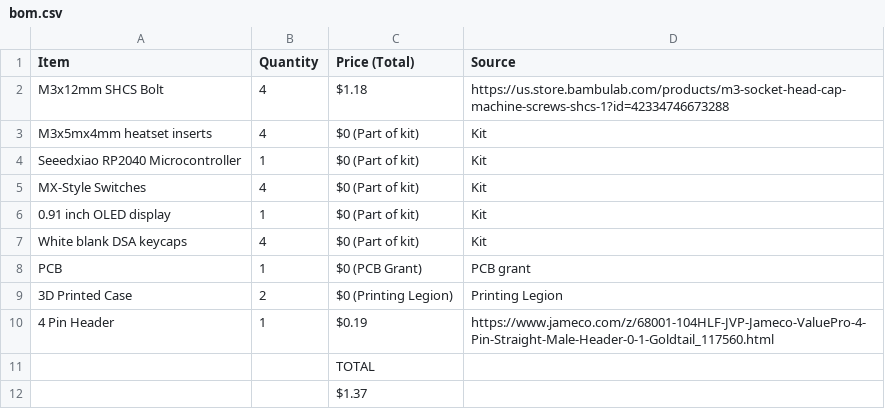
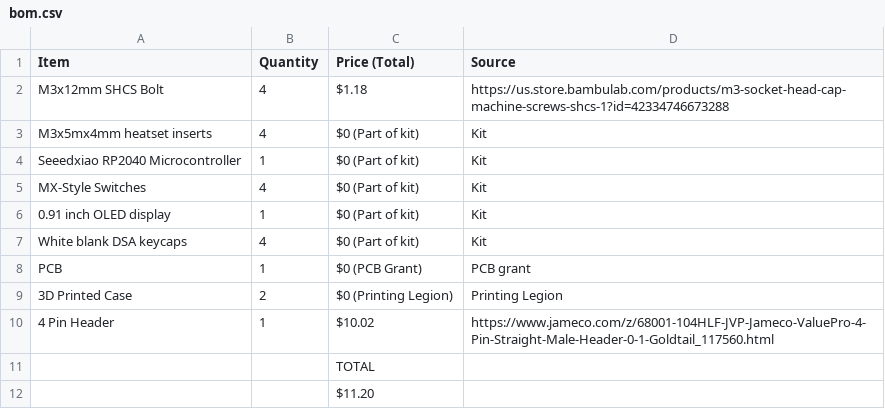
Before and after one commit to VR2011/Appick, a CSV file: production/bom.csv, drawn as a sheet.

Commit message:
fixed bom

```diff
--- a/production/bom.csv
+++ b/production/bom.csv
@@ -9,4 +9,4 @@ PCB,1,$0 (PCB Grant),PCB grant
 3D Printed Case,2,$0 (Printing Legion),Printing Legion
-4 Pin Header,1,$0.19,https://www.jameco.com/z/68001-104HLF-JVP-Jameco-ValuePro-4-Pin-Straight-Male-Header-0-1-Goldtail_117560.html
+4 Pin Header,1,$10.02,https://www.jameco.com/z/68001-104HLF-JVP-Jameco-ValuePro-4-Pin-Straight-Male-Header-0-1-Goldtail_117560.html
 ,,TOTAL,
-,,$1.37,
+,,$11.20,
```
